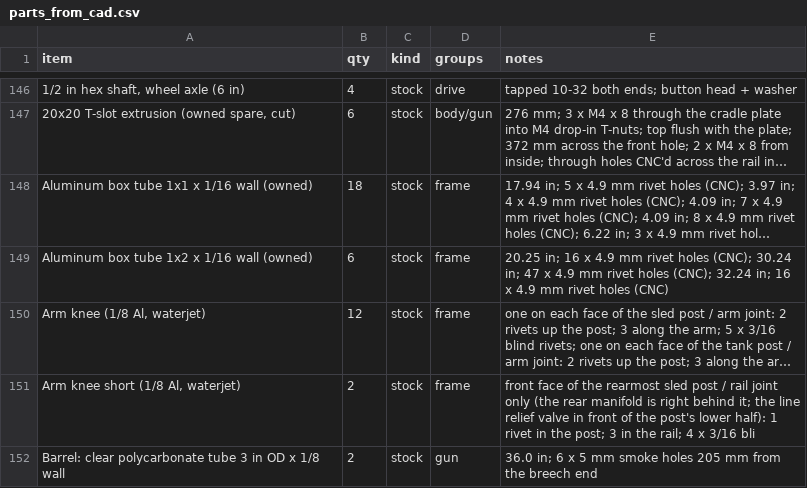
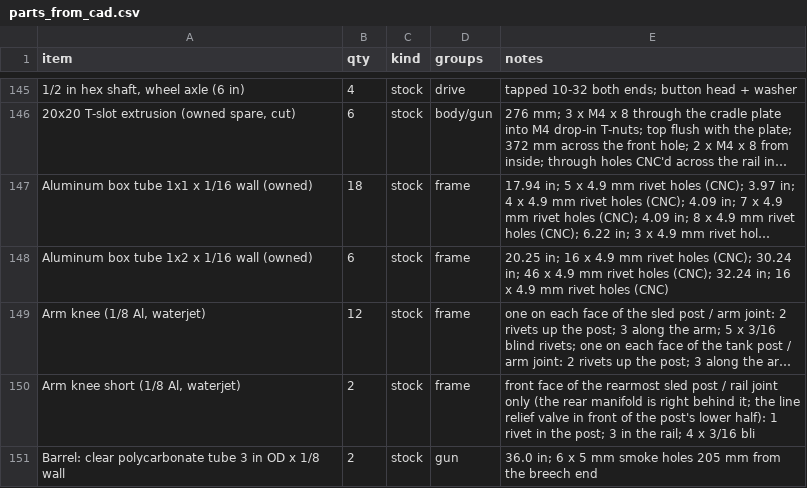
Before and after one commit to ElMagoCT/brophy-tshirt-cannon, a CSV file: cad/glacis/out/parts_from_cad.csv, drawn as a sheet; only a part is shown, gaps mark what is left out; long unchanged cells end in …; addresses are those after the commit; the diff covers the shown part only; the diff names each change by its address in the sheet, - before the commit and + after, or states it on an @@ line.

```diff
--- a/cad/glacis/out/parts_from_cad.csv
+++ b/cad/glacis/out/parts_from_cad.csv
-E148 (notes): …30.24 in; 47 x 4.9…
+E148 (notes): …30.24 in; 46 x 4.9…
```
Also changed, not shown: 4 removed rows and 14 edited cells elsewhere in this file, bom/glacis_bom.csv, 49 other files.
